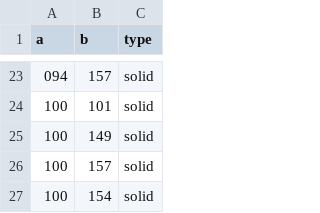
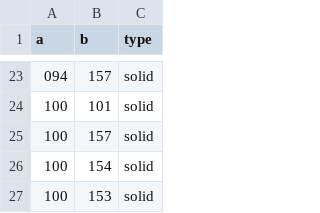
Before and after one commit to ophereon/StarMap, a CSV file: network.csv, drawn as a sheet; only a part is shown, gaps mark what is left out; the shorter side is filled out with more unchanged rows.

Commit message:
171030 2034

```diff
--- a/network.csv
+++ b/network.csv
@@ -24,3 +24,2 @@ a,b,type
 100,101,solid
-100,149,solid
 100,157,solid
```
